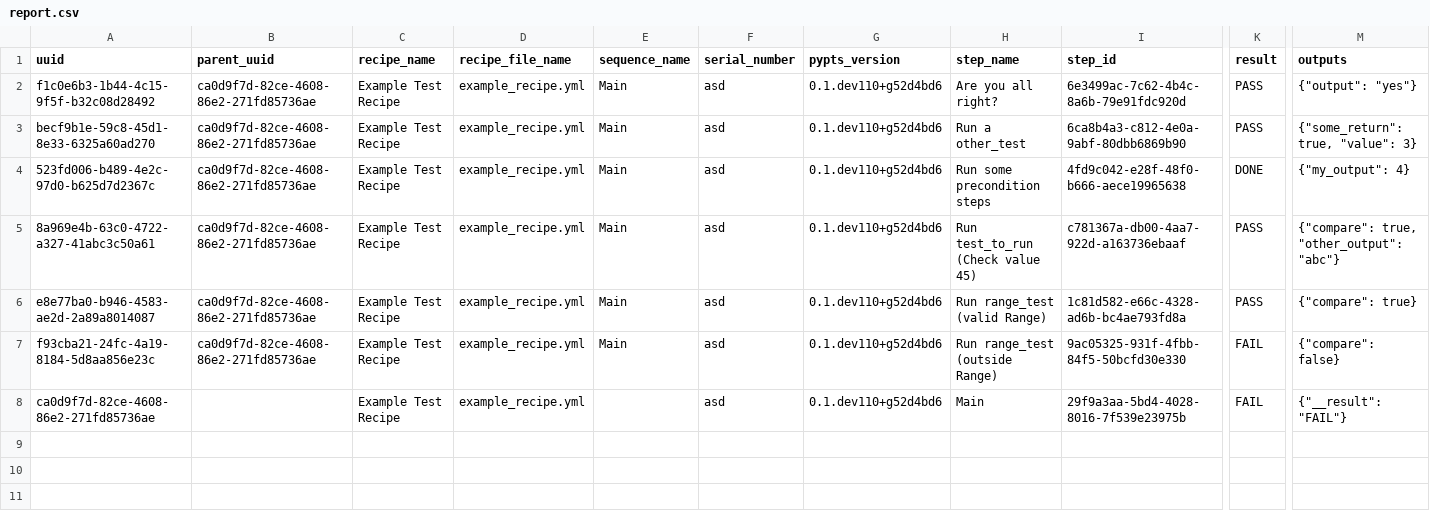
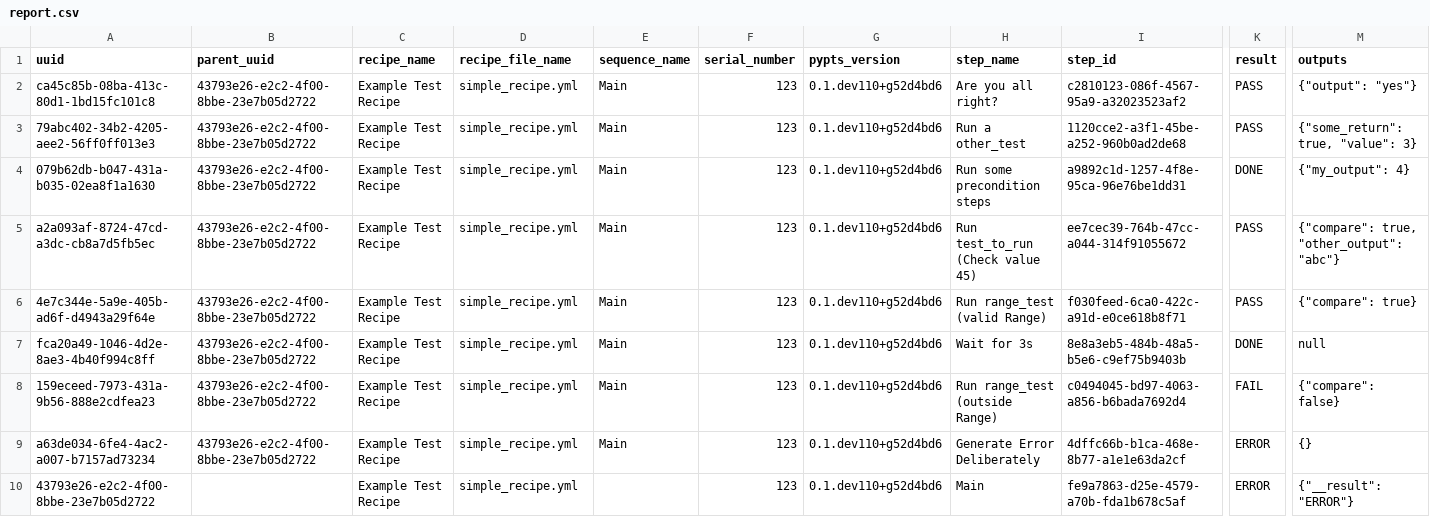
Before and after one commit to CERN/pts-framework, a CSV file: src/pypts/pts_reports/report.csv, drawn as a sheet; only a part is shown, gaps mark what is left out; addresses are those after the commit; rows hold the shown columns only; the diff names each change by its address in the sheet, - before the commit and + after, or states it on an @@ line.

Commit message:
first dev version of yaml recipe files + handling, proceeding with testing and yaml verification

```diff
--- a/src/pypts/pts_reports/report.csv
+++ b/src/pypts/pts_reports/report.csv
-A2 (uuid): f1c0e6b3-1b44-4c15-9f5f-b32c08d28492
+A2 (uuid): ca45c85b-08ba-413c-80d1-1bd15fc101c8
-B2:B6 (parent_uuid): ca0d9f7d-82ce-4608-86e2-271fd85736ae
+B2:B6 (parent_uuid): 43793e26-e2c2-4f00-8bbe-23e7b05d2722
-D2:D6 (recipe_file_name): example_recipe.yml
+D2:D6 (recipe_file_name): simple_recipe.yml
-F2:F6 (serial_number): asd
+F2:F6 (serial_number): 123
-I2 (step_id): 6e3499ac-7c62-4b4c-8a6b-79e91fdc920d
+I2 (step_id): c2810123-086f-4567-95a9-a32023523af2
-A3 (uuid): becf9b1e-59c8-45d1-8e33-6325a60ad270
+A3 (uuid): 79abc402-34b2-4205-aee2-56ff0ff013e3
-I3 (step_id): 6ca8b4a3-c812-4e0a-9abf-80dbb6869b90
+I3 (step_id): 1120cce2-a3f1-45be-a252-960b0ad2de68
-A4 (uuid): 523fd006-b489-4e2c-97d0-b625d7d2367c
+A4 (uuid): 079b62db-b047-431a-b035-02ea8f1a1630
-I4 (step_id): 4fd9c042-e28f-48f0-b666-aece19965638
+I4 (step_id): a9892c1d-1257-4f8e-95ca-96e76be1dd31
-A5 (uuid): 8a969e4b-63c0-4722-a327-41abc3c50a61
+A5 (uuid): a2a093af-8724-47cd-a3dc-cb8a7d5fb5ec
-I5 (step_id): c781367a-db00-4aa7-922d-a163736ebaaf
+I5 (step_id): ee7cec39-764b-47cc-a044-314f91055672
-A6 (uuid): e8e77ba0-b946-4583-ae2d-2a89a8014087
+A6 (uuid): 4e7c344e-5a9e-405b-ad6f-d4943a29f64e
-I6 (step_id): 1c81d582-e66c-4328-ad6b-bc4ae793fd8a
+I6 (step_id): f030feed-6ca0-422c-a91d-e0ce618b8f71
+row 7: fca20a49-1046-4d2e-8ae3-4b40f994c8ff | 43793e26-e2c2-4f00-8bbe-23e7b05d2722 | Example Test Recipe | simple_recipe.yml | Main | 123 | 0.1.dev110+g52d4bd6 | Wait for 3s | 8e8a3eb5-484b-48a5-b5e6-c9ef75b9403b | DONE | null
-A8 (uuid): f93cba21-24fc-4a19-8184-5d8aa856e23c
+A8 (uuid): 159eceed-7973-431a-9b56-888e2cdfea23
-B8 (parent_uuid): ca0d9f7d-82ce-4608-86e2-271fd85736ae
+B8 (parent_uuid): 43793e26-e2c2-4f00-8bbe-23e7b05d2722
-D8 (recipe_file_name): example_recipe.yml
+D8 (recipe_file_name): simple_recipe.yml
-F8 (serial_number): asd
+F8 (serial_number): 123
-I8 (step_id): 9ac05325-931f-4fbb-84f5-50bcfd30e330
+I8 (step_id): c0494045-bd97-4063-a856-b6bada7692d4
+row 9: a63de034-6fe4-4ac2-a007-b7157ad73234 | 43793e26-e2c2-4f00-8bbe-23e7b05d2722 | Example Test Recipe | simple_recipe.yml | Main | 123 | 0.1.dev110+g52d4bd6 | Generate Error Deliberately | 4dffc66b-b1ca-468e-8b77-a1e1e63da2cf | ERROR | {}
-A10 (uuid): ca0d9f7d-82ce-4608-86e2-271fd85736ae
+A10 (uuid): 43793e26-e2c2-4f00-8bbe-23e7b05d2722
-D10 (recipe_file_name): example_recipe.yml
+D10 (recipe_file_name): simple_recipe.yml
-F10 (serial_number): asd
+F10 (serial_number): 123
-I10 (step_id): 29f9a3aa-5bd4-4028-8016-7f539e23975b
+I10 (step_id): fe9a7863-d25e-4579-a70b-fda1b678c5af
-K10 (result): FAIL
+K10 (result): ERROR
-M10 (outputs): {"__result": "FAIL"}
+M10 (outputs): {"__result": "ERROR"}
```
Also changed, not shown: 4 other files.
